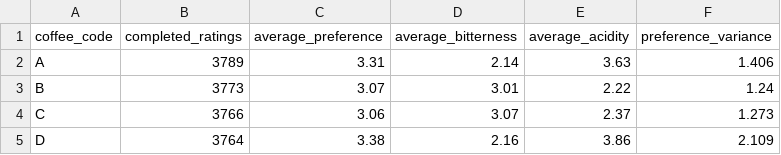
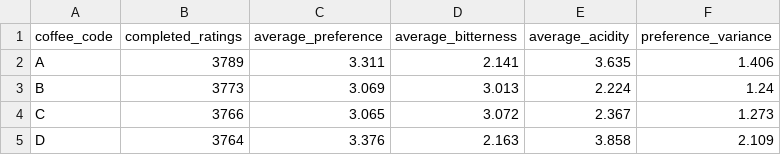
Before and after one commit to PontusBjorkell/Coffee-Enthusiasts, a CSV file: data/dashboard/vw_coffee_performance.csv, drawn as a sheet.

```diff
--- a/data/dashboard/vw_coffee_performance.csv
+++ b/data/dashboard/vw_coffee_performance.csv
@@ -1,5 +1,5 @@
 coffee_code,completed_ratings,average_preference,average_bitterness,average_acidity,preference_variance
-A,3789,3.31,2.14,3.63,1.406
-B,3773,3.07,3.01,2.22,1.24
-C,3766,3.06,3.07,2.37,1.273
-D,3764,3.38,2.16,3.86,2.109
+A,3789,3.311,2.141,3.635,1.406
+B,3773,3.069,3.013,2.224,1.24
+C,3766,3.065,3.072,2.367,1.273
+D,3764,3.376,2.163,3.858,2.109
```
Also changed, not shown: data/analysis_results/16_how_do_acidity_and_bitterness_perceptions_vary_by_expertise.csv, data/analysis_results/19_do_more_experienced_consumers_spend_more_each_month.csv, 20 other files.
